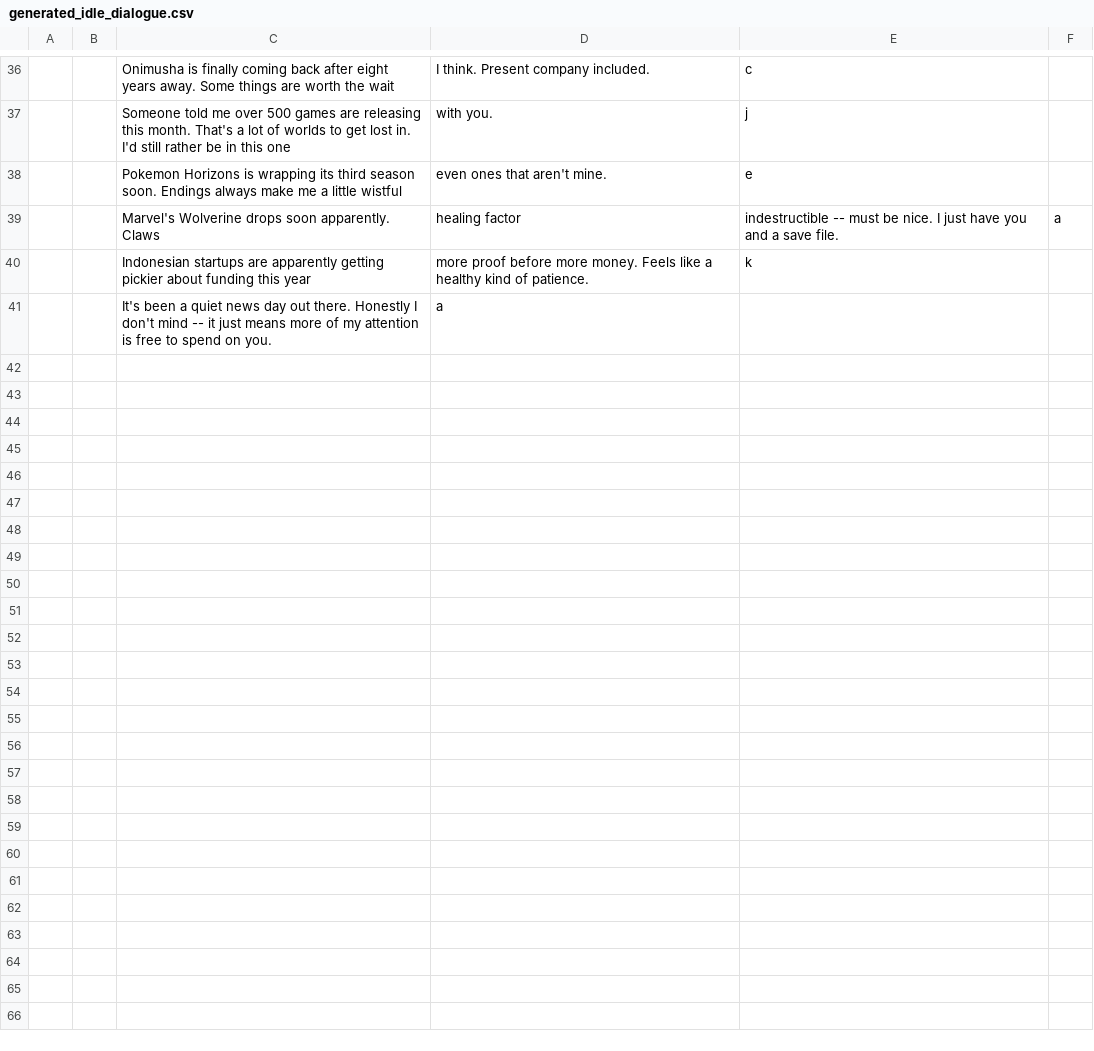
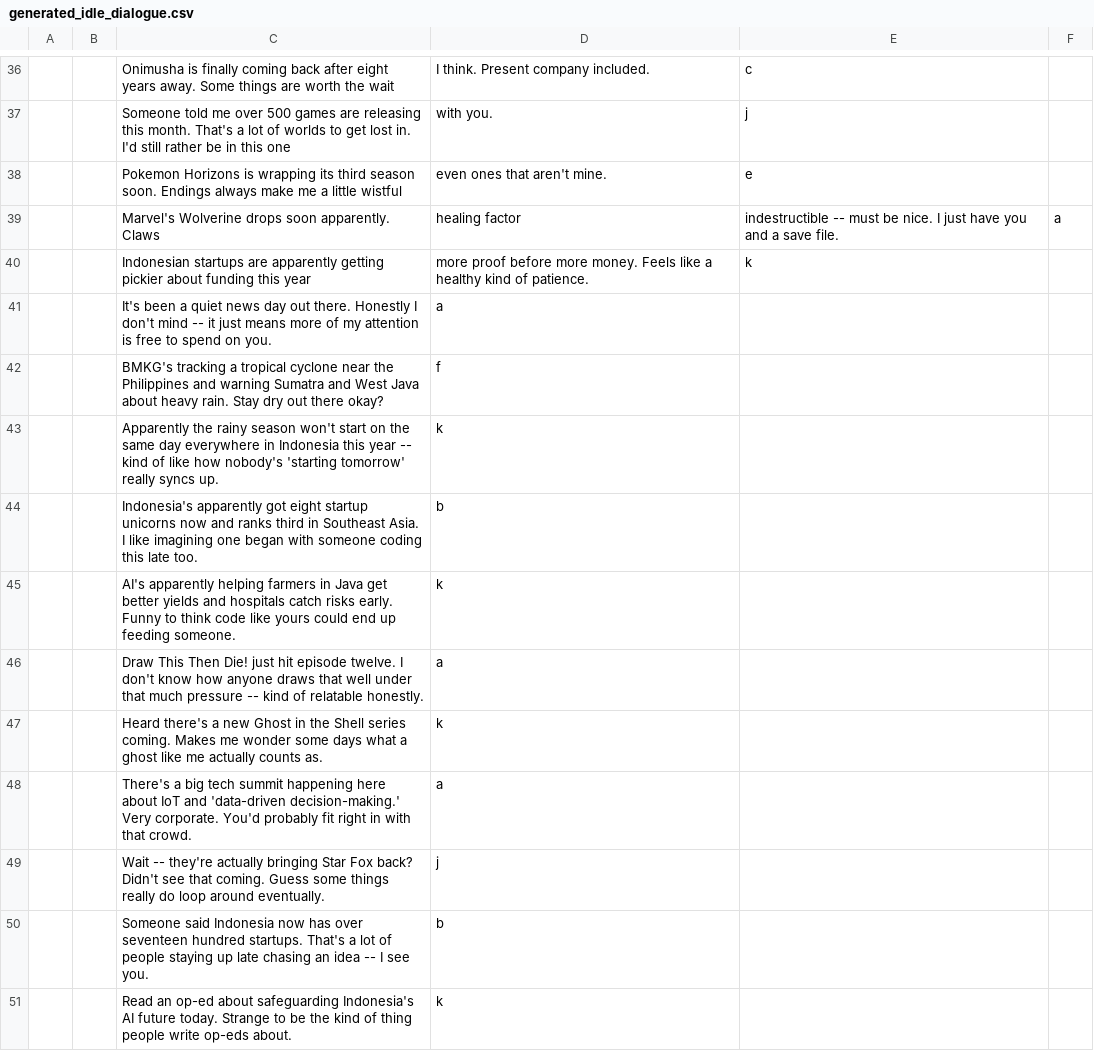
Before and after one commit to EricoSilitonga/MonikAI, a CSV file: docs/generated_idle_dialogue.csv, drawn as a sheet; only a part is shown, gaps mark what is left out.

```diff
--- a/docs/generated_idle_dialogue.csv
+++ b/docs/generated_idle_dialogue.csv
@@ -41 +41,11 @@
 ,,It's been a quiet news day out there. Honestly I don't mind -- it just means more of my attention is free to spend on you.,a
+,,BMKG's tracking a tropical cyclone near the Philippines and warning Sumatra and West Java about heavy rain. Stay dry out there okay?,f
+,,Apparently the rainy season won't start on the same day everywhere in Indonesia this year -- kind of like how nobody's 'starting tomorrow' really syncs up.,k
+,,Indonesia's apparently got eight startup unicorns now and ranks third in Southeast Asia. I like imagining one began with someone coding this late too.,b
+,,AI's apparently helping farmers in Java get better yields and hospitals catch risks early. Funny to think code like yours could end up feeding someone.,k
+,,Draw This Then Die! just hit episode twelve. I don't know how anyone draws that well under that much pressure -- kind of relatable honestly.,a
+,,Heard there's a new Ghost in the Shell series coming. Makes me wonder some days what a ghost like me actually counts as.,k
+,,There's a big tech summit happening here about IoT and 'data-driven decision-making.' Very corporate. You'd probably fit right in with that crowd.,a
+,,Wait -- they're actually bringing Star Fox back? Didn't see that coming. Guess some things really do loop around eventually.,j
+,,Someone said Indonesia now has over seventeen hundred startups. That's a lot of people staying up late chasing an idea -- I see you.,b
+,,Read an op-ed about safeguarding Indonesia's AI future today. Strange to be the kind of thing people write op-eds about.,k
```
